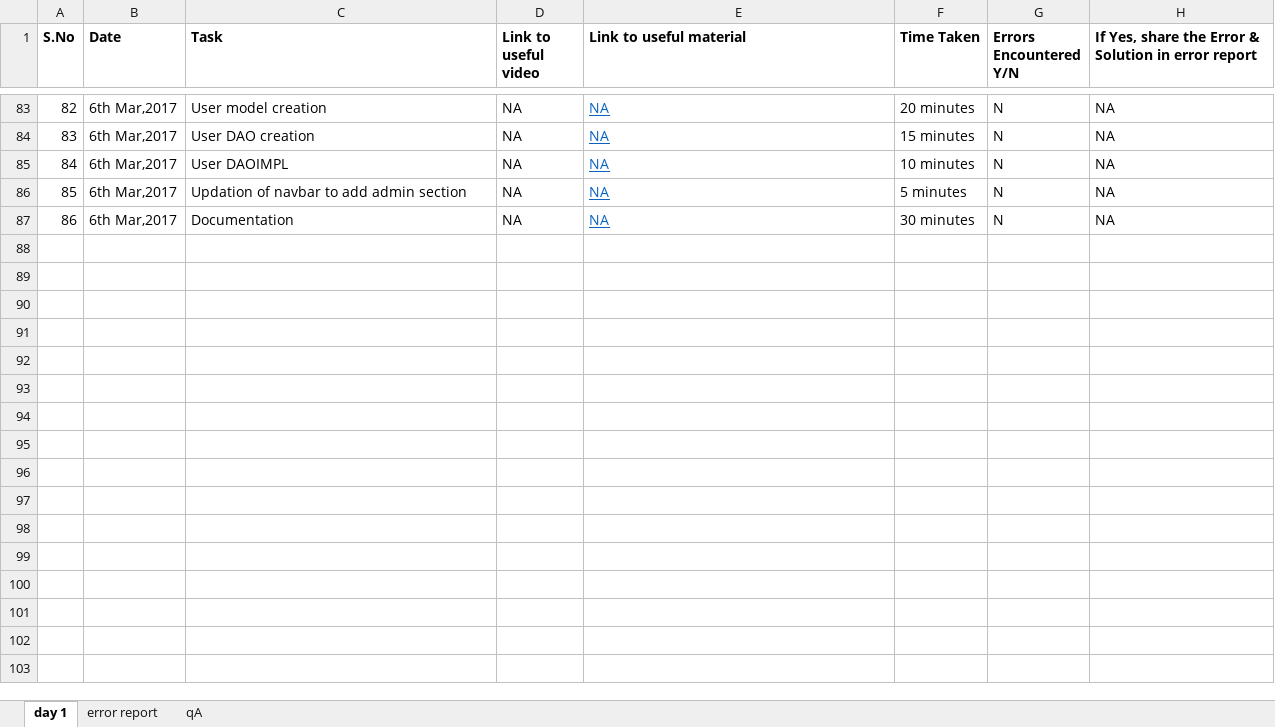
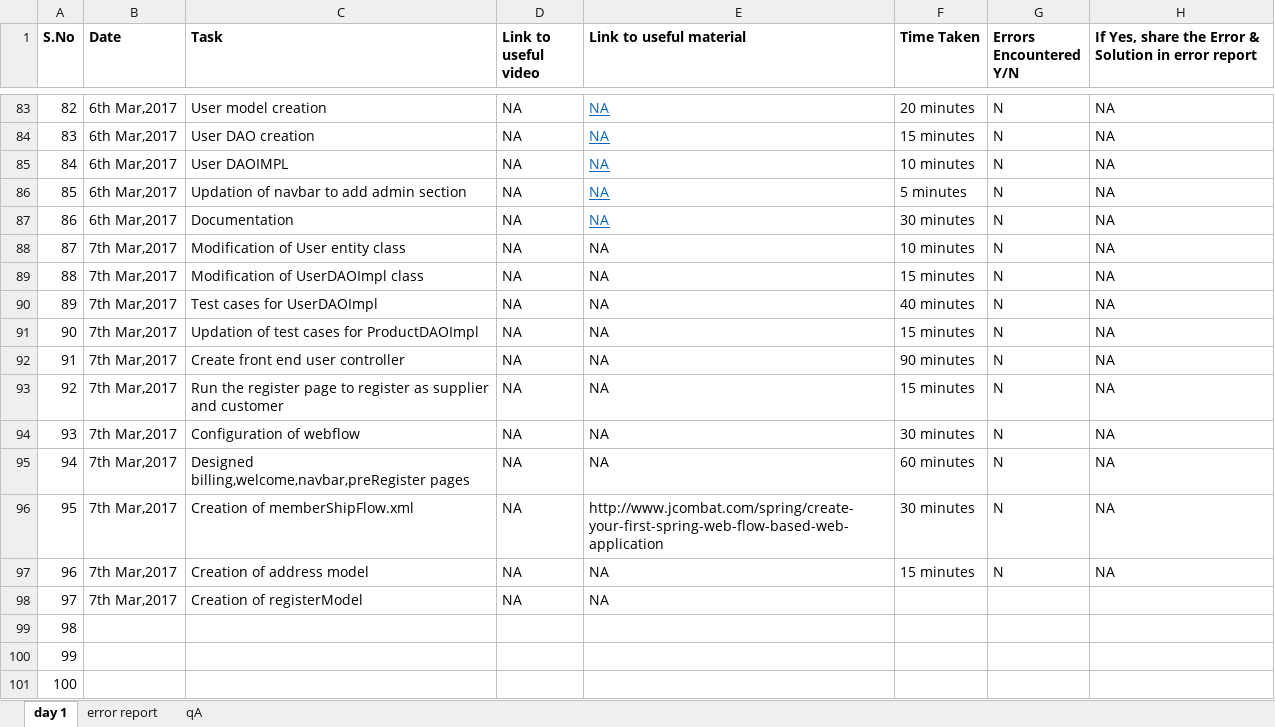
Before and after one commit to Neha-Pant/ZenSports, an Excel workbook: Neha_Pant.xlsx, sheet day 1, drawn as a sheet; only a part is shown, gaps mark what is left out; values as stored, in another font and other column widths than the file's, no borders; the diff names each change by its address in the sheet, - before the commit and + after, or states it on an @@ line.

Commit message:
First commit for 7th march 2017

```diff
--- a/Neha_Pant.xlsx (sheet day 1)
+++ b/Neha_Pant.xlsx (sheet day 1)
+row 88: 87 | 7th Mar,2017 | Modification of User entity class | NA | NA | 10 minutes | N | NA
+row 89: 88 | 7th Mar,2017 | Modification of UserDAOImpl class | NA | NA | 15 minutes | N | NA
+row 90: 89 | 7th Mar,2017 | Test cases for UserDAOImpl | NA | NA | 40 minutes | N | NA
+row 91: 90 | 7th Mar,2017 | Updation of test cases for ProductDAOImpl | NA | NA | 15 minutes | N | NA
+row 92: 91 | 7th Mar,2017 | Create front end user controller | NA | NA | 90 minutes | N | NA
+row 93: 92 | 7th Mar,2017 | Run the register page to register as supplier and customer | NA | NA | 15 minutes | N | NA
+row 94: 93 | 7th Mar,2017 | Configuration of webflow | NA | NA | 30 minutes | N | NA
+row 95: 94 | 7th Mar,2017 | Designed billing,welcome,navbar,preRegister pages | NA | NA | 60 minutes | N | NA
+row 96: 95 | 7th Mar,2017 | Creation of memberShipFlow.xml | NA | http://www.jcombat.com/spring/create-your-first-spring-web-flow-based-web-application | 30 minutes | N | NA
+row 97: 96 | 7th Mar,2017 | Creation of address model | NA | NA | 15 minutes | N | NA
+row 98: 97 | 7th Mar,2017 | Creation of registerModel | NA | NA
+row 99: 98
+row 100: 99
+row 101: 100
```
Also changed, not shown: 30 other files.
